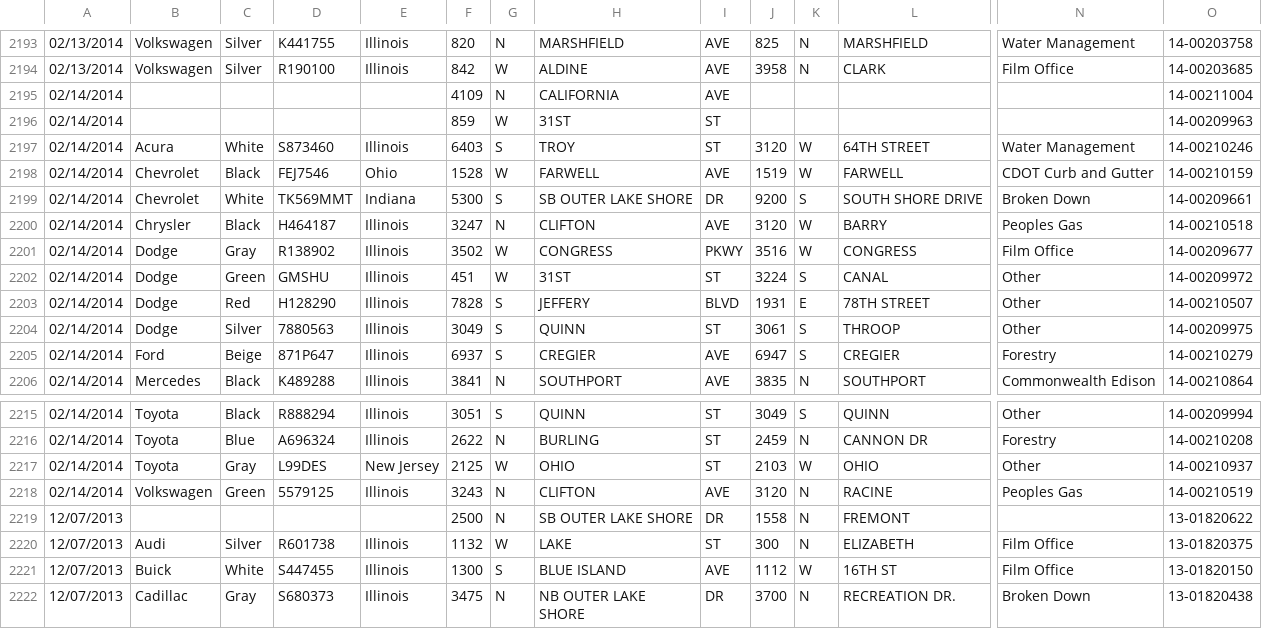
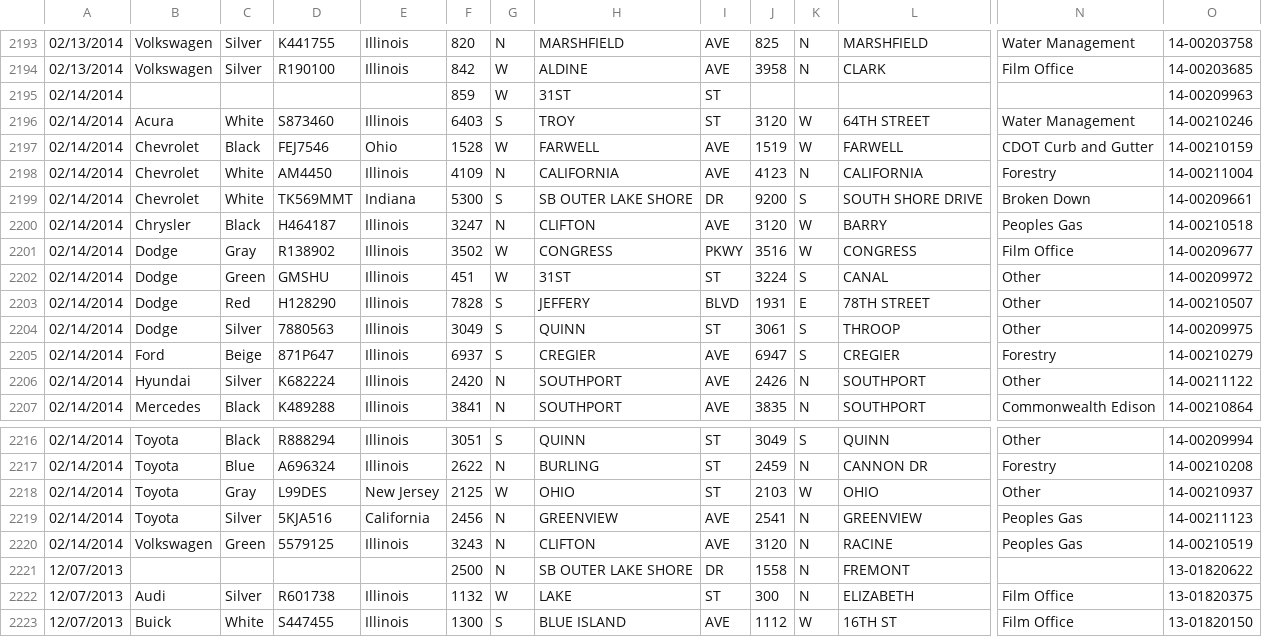
Before and after one commit to chrismetcalf/chicago-relocated-vehicles, a CSV file: data.csv, drawn as a sheet; only a part is shown, gaps mark what is left out; the shorter side is filled out with more unchanged rows; removed rows and columns are numbered as before the commit, all else as after; rows hold the shown columns only; the diff names each change by its address in the sheet, - before the commit and + after, or states it on an @@ line.

Commit message:
Snapshotted Feb 14, 2014 9:17am

```diff
--- a/data.csv
+++ b/data.csv
-row 2195: 02/14/2014 |  |  |  |  | 4109 | N | CALIFORNIA | AVE |  |  |  |  | 14-00211004
+row 2198: 02/14/2014 | Chevrolet | White | AM4450 | Illinois | 4109 | N | CALIFORNIA | AVE | 4123 | N | CALIFORNIA | Forestry | 14-00211004
+row 2206: 02/14/2014 | Hyundai | Silver | K682224 | Illinois | 2420 | N | SOUTHPORT | AVE | 2426 | N | SOUTHPORT | Other | 14-00211122
+row 2219: 02/14/2014 | Toyota | Silver | 5KJA516 | California | 2456 | N | GREENVIEW | AVE | 2541 | N | GREENVIEW | Peoples Gas | 14-00211123
```
